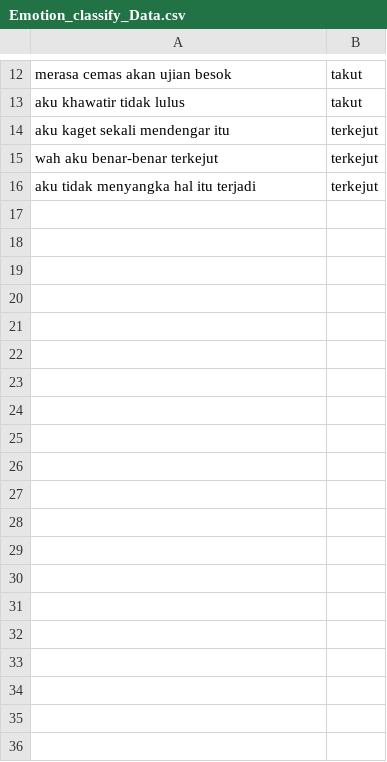
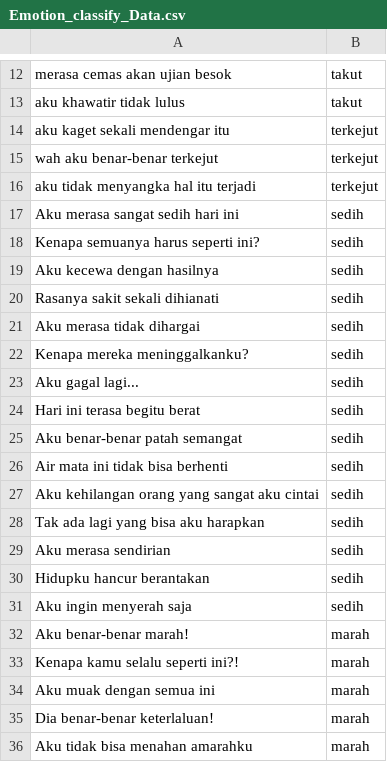
Before and after one commit to muwaffaqnabdel/emositeks, a CSV file: data/Emotion_classify_Data.csv, drawn as a sheet; only a part is shown, gaps mark what is left out; the diff covers the shown part only; the diff names each change by its address in the sheet, - before the commit and + after, or states it on an @@ line.

Commit message:
nambahin kode sama dataset lebih bbanyak

```diff
--- a/data/Emotion_classify_Data.csv
+++ b/data/Emotion_classify_Data.csv
+row 17: Aku merasa sangat sedih hari ini | sedih
+row 18: Kenapa semuanya harus seperti ini? | sedih
+row 19: Aku kecewa dengan hasilnya | sedih
+row 20: Rasanya sakit sekali dihianati | sedih
+row 21: Aku merasa tidak dihargai | sedih
+row 22: Kenapa mereka meninggalkanku? | sedih
+row 23: Aku gagal lagi... | sedih
+row 24: Hari ini terasa begitu berat | sedih
+row 25: Aku benar-benar patah semangat | sedih
+row 26: Air mata ini tidak bisa berhenti | sedih
+row 27: Aku kehilangan orang yang sangat aku cintai | sedih
+row 28: Tak ada lagi yang bisa aku harapkan | sedih
+row 29: Aku merasa sendirian | sedih
+row 30: Hidupku hancur berantakan | sedih
+row 31: Aku ingin menyerah saja | sedih
+row 32: Aku benar-benar marah! | marah
+row 33: Kenapa kamu selalu seperti ini?! | marah
+row 34: Aku muak dengan semua ini | marah
+row 35: Dia benar-benar keterlaluan! | marah
+row 36: Aku tidak bisa menahan amarahku | marah
```
Also changed, not shown: 40 added rows elsewhere in this file, 3 other files.
